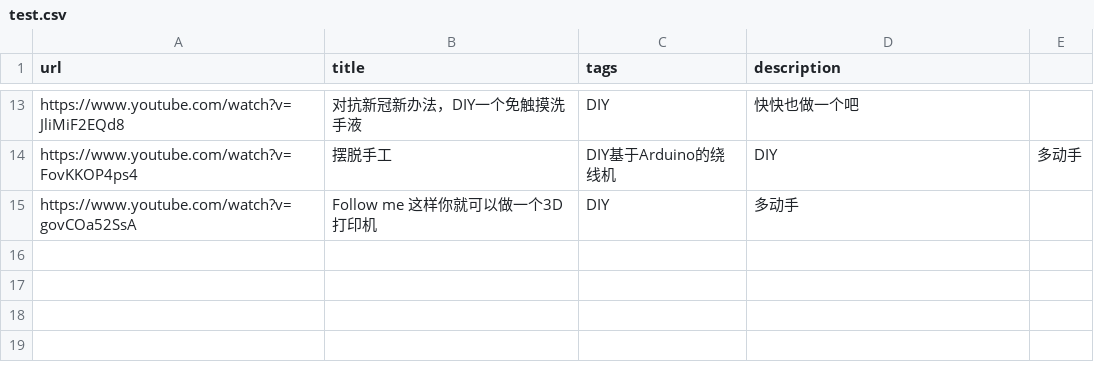
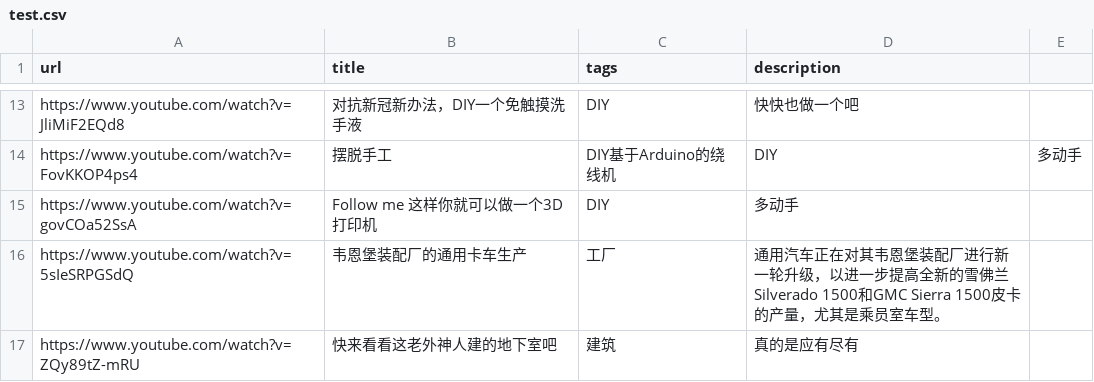
Before and after one commit to 478964147/videoman, a CSV file: test.csv, drawn as a sheet; only a part is shown, gaps mark what is left out.

Commit message:
Update test.csv

```diff
--- a/test.csv
+++ b/test.csv
@@ -15 +15,3 @@ https://www.youtube.com/watch?v=FovKKOP4ps4,摆脱手工,DIY基于Arduino的绕
 https://www.youtube.com/watch?v=govCOa52SsA,Follow me 这样你就可以做一个3D打印机,DIY, 多动手
+https://www.youtube.com/watch?v=5sIeSRPGSdQ,韦恩堡装配厂的通用卡车生产,工厂,通用汽车正在对其韦恩堡装配厂进行新一轮升级，以进一步提高全新的雪佛兰Silverado 1500和GMC Sierra 1500皮卡的产量，尤其是乘员室车型。
+https://www.youtube.com/watch?v=ZQy89tZ-mRU,快来看看这老外神人建的地下室吧,建筑,真的是应有尽有
```
